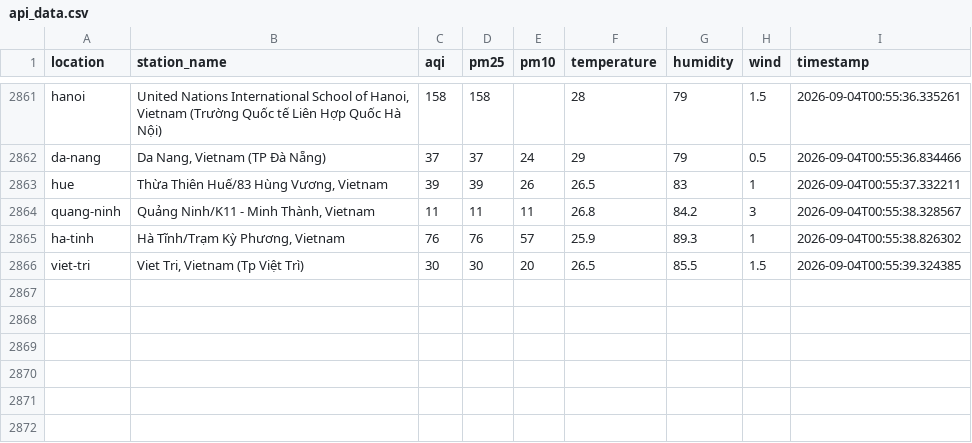
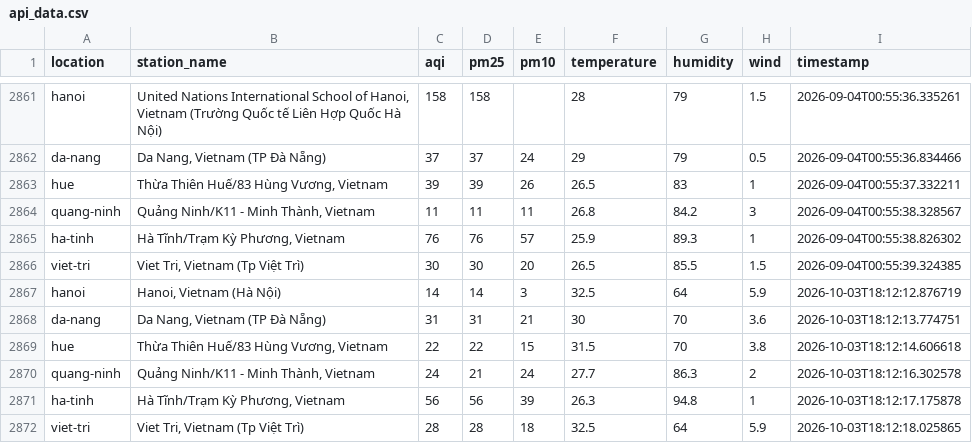
Before and after one commit to XD315/AeroPulse, a CSV file: data/api_data.csv, drawn as a sheet; only a part is shown, gaps mark what is left out.

```diff
--- a/data/api_data.csv
+++ b/data/api_data.csv
@@ -2866 +2866,7 @@ ha-tinh,"Hà Tĩnh/Trạm Kỳ Phương, Vietnam",76,76,57,25.9,89.3,1,2026-09-0
 viet-tri,"Viet Tri, Vietnam (Tp Việt Trì)",30,30,20,26.5,85.5,1.5,2026-09-04T00:55:39.324385
+hanoi,"Hanoi, Vietnam (Hà Nội)",14,14,3,32.5,64,5.9,2026-10-03T18:12:12.876719
+da-nang,"Da Nang, Vietnam (TP Đà Nẵng)",31,31,21,30,70,3.6,2026-10-03T18:12:13.774751
+hue,"Thừa Thiên Huế/83 Hùng Vương, Vietnam",22,22,15,31.5,70,3.8,2026-10-03T18:12:14.606618
+quang-ninh,"Quảng Ninh/K11 - Minh Thành, Vietnam",24,21,24,27.7,86.3,2,2026-10-03T18:12:16.302578
+ha-tinh,"Hà Tĩnh/Trạm Kỳ Phương, Vietnam",56,56,39,26.3,94.8,1,2026-10-03T18:12:17.175878
+viet-tri,"Viet Tri, Vietnam (Tp Việt Trì)",28,28,18,32.5,64,5.9,2026-10-03T18:12:18.025865
```
Also changed, not shown: 40 other files.
